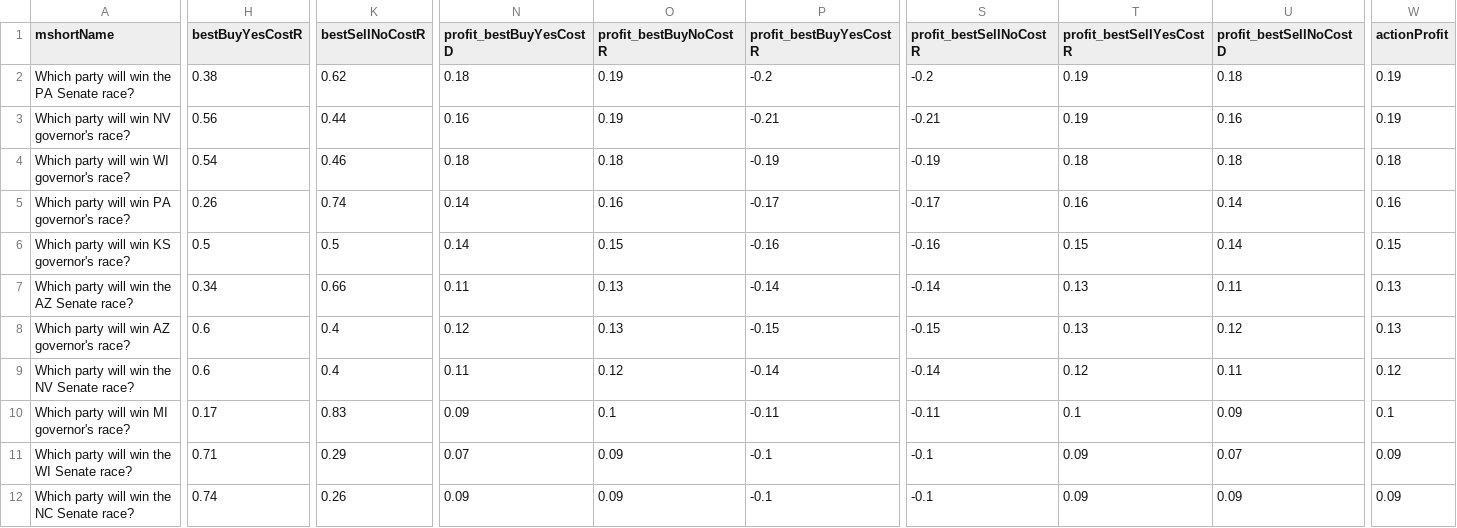
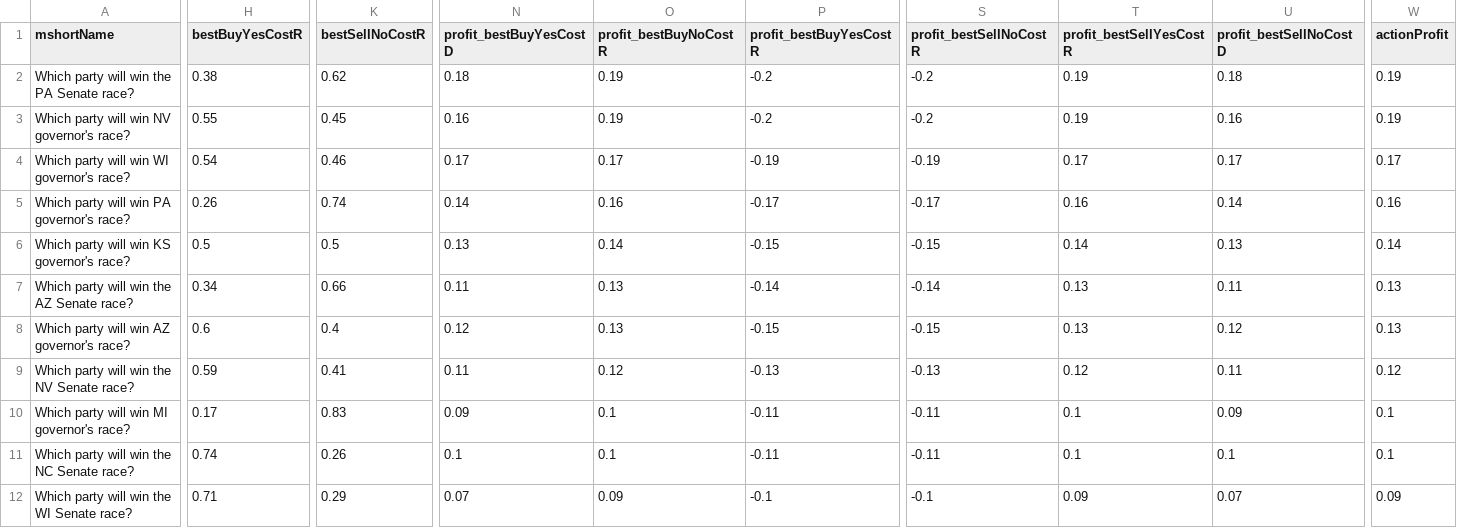
Before and after one commit to dcadata/fivethirtyeight-vs-predictit, a CSV file: data/opportunities.csv, drawn as a sheet; only a part is shown, gaps mark what is left out; removed rows and columns are numbered as before the commit, all else as after; rows hold the shown columns only; the diff covers the shown part only; the diff names each change by its address in the sheet, - before the commit and + after, or states it on an @@ line.

```diff
--- a/data/opportunities.csv
+++ b/data/opportunities.csv
-H3 (bestBuyYesCostR): 0.56
+H3 (bestBuyYesCostR): 0.55
-K3 (bestSellNoCostR): 0.44
+K3 (bestSellNoCostR): 0.45
-P3 (profit_bestBuyYesCostR): -0.21
+P3 (profit_bestBuyYesCostR): -0.2
-S3 (profit_bestSellNoCostR): -0.21
+S3 (profit_bestSellNoCostR): -0.2
-N4 (profit_bestBuyYesCostD): 0.18
+N4 (profit_bestBuyYesCostD): 0.17
-O4 (profit_bestBuyNoCostR): 0.18
+O4 (profit_bestBuyNoCostR): 0.17
-T4 (profit_bestSellYesCostR): 0.18
+T4 (profit_bestSellYesCostR): 0.17
-U4 (profit_bestSellNoCostD): 0.18
+U4 (profit_bestSellNoCostD): 0.17
-W4 (actionProfit): 0.18
+W4 (actionProfit): 0.17
-N6 (profit_bestBuyYesCostD): 0.14
+N6 (profit_bestBuyYesCostD): 0.13
-O6 (profit_bestBuyNoCostR): 0.15
+O6 (profit_bestBuyNoCostR): 0.14
-P6 (profit_bestBuyYesCostR): -0.16
+P6 (profit_bestBuyYesCostR): -0.15
-S6 (profit_bestSellNoCostR): -0.16
+S6 (profit_bestSellNoCostR): -0.15
-T6 (profit_bestSellYesCostR): 0.15
+T6 (profit_bestSellYesCostR): 0.14
-U6 (profit_bestSellNoCostD): 0.14
+U6 (profit_bestSellNoCostD): 0.13
-W6 (actionProfit): 0.15
+W6 (actionProfit): 0.14
-H9 (bestBuyYesCostR): 0.6
+H9 (bestBuyYesCostR): 0.59
-K9 (bestSellNoCostR): 0.4
+K9 (bestSellNoCostR): 0.41
-P9 (profit_bestBuyYesCostR): -0.14
+P9 (profit_bestBuyYesCostR): -0.13
-S9 (profit_bestSellNoCostR): -0.14
+S9 (profit_bestSellNoCostR): -0.13
+row 11: Which party will win the NC Senate race? | 0.74 | 0.26 | 0.1 | 0.1 | -0.11 | -0.11 | 0.1 | 0.1 | 0.1
-row 12: Which party will win the NC Senate race? | 0.74 | 0.26 | 0.09 | 0.09 | -0.1 | -0.1 | 0.09 | 0.09 | 0.09
```
Also changed, not shown: 1 added row, 1 removed row and 36 edited cells elsewhere in this file, 1 other file.
